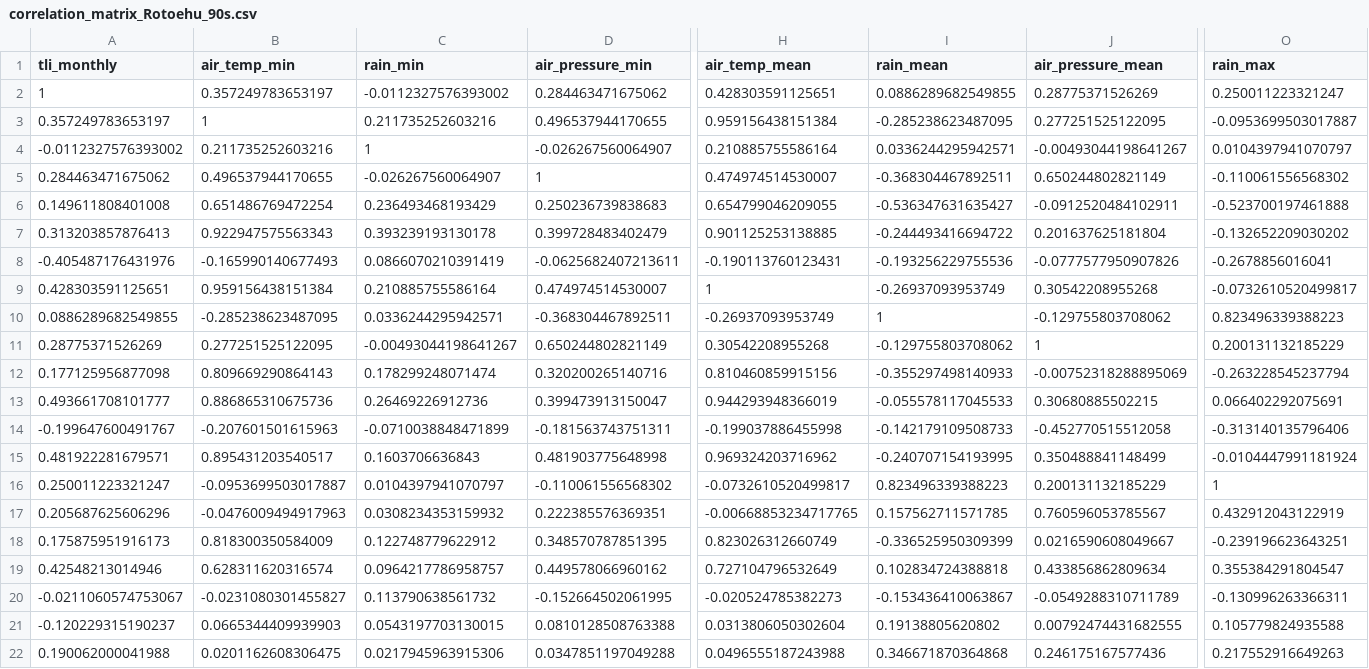
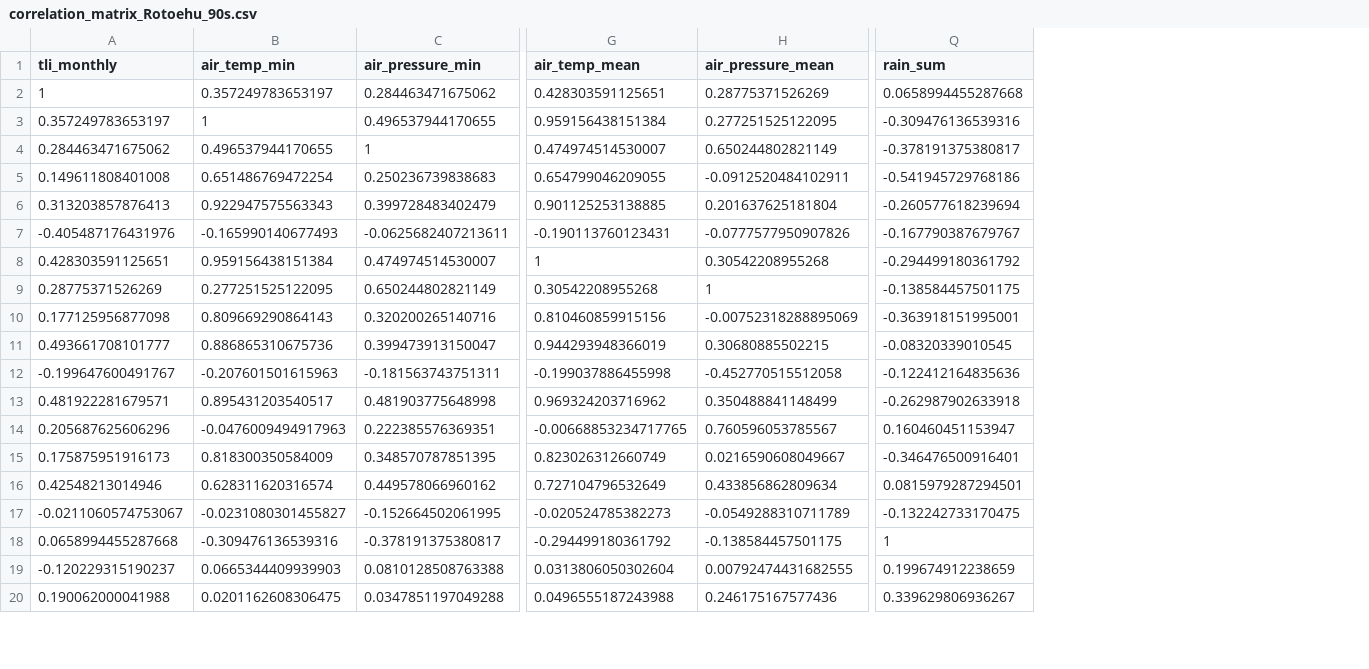
Before and after one commit to wwoelmer/BayOfPlenty, a CSV file: data/processed_data/90s_data/correlation_matrix_Rotoehu_90s.csv, drawn as a sheet; only a part is shown, gaps mark what is left out; removed rows and columns are numbered as before the commit, all else as after; rows hold the shown columns only; the diff names each change by its address in the sheet, - before the commit and + after, or states it on an @@ line.

```diff
--- a/data/processed_data/90s_data/correlation_matrix_Rotoehu_90s.csv
+++ b/data/processed_data/90s_data/correlation_matrix_Rotoehu_90s.csv
-column C (rain_min), rows 2-3: -0.0112327576393002 | 0.211735252603216; rows 5-9: -0.026267560064907 | 0.236493468193429 | 0.393239193130178 | 0.0866070210391419 | 0.210885755586164; rows 11-15: -0.00493044198641267 | 0.178299248071474 | 0.26469226912736 | -0.0710038848471899 | 0.1603706636843; rows 17-22: 0.0308234353159932 | 0.122748779622912 | 0.0964217786958757 | 0.113790638561732 | 0.0543197703130015 | 0.0217945963915306
-column I (rain_mean), rows 2-3: 0.0886289682549855 | -0.285238623487095; rows 5-9: -0.368304467892511 | -0.536347631635427 | -0.244493416694722 | -0.193256229755536 | -0.26937093953749; rows 11-15: -0.129755803708062 | -0.355297498140933 | -0.055578117045533 | -0.142179109508733 | -0.240707154193995; rows 17-22: 0.157562711571785 | -0.336525950309399 | 0.102834724388818 | -0.153436410063867 | 0.19138805620802 | 0.346671870364868
-column O (rain_max), rows 2-3: 0.250011223321247 | -0.0953699503017887; rows 5-9: -0.110061556568302 | -0.523700197461888 | -0.132652209030202 | -0.2678856016041 | -0.0732610520499817; rows 11-15: 0.200131132185229 | -0.263228545237794 | 0.066402292075691 | -0.313140135796406 | -0.0104447991181924; rows 17-22: 0.432912043122919 | -0.239196623643251 | 0.355384291804547 | -0.130996263366311 | 0.105779824935588 | 0.217552916649263
+column Q (rain_sum), rows 2-17: 0.0658994455287668 | -0.309476136539316 | -0.378191375380817 | -0.541945729768186 | -0.260577618239694 | -0.167790387679767 | -0.294499180361792 | -0.138584457501175 | -0.363918151995001 | -0.08320339010545 | -0.122412164835636 | -0.262987902633918 | 0.160460451153947 | -0.346476500916401 | 0.0815979287294501 | -0.132242733170475; rows 19-20: 0.199674912238659 | 0.339629806936267
-row 4: -0.0112327576393002 | 0.211735252603216 | 1 | -0.026267560064907 | 0.210885755586164 | 0.0336244295942571 | -0.00493044198641267 | 0.0104397941070797
-row 10: 0.0886289682549855 | -0.285238623487095 | 0.0336244295942571 | -0.368304467892511 | -0.26937093953749 | 1 | -0.129755803708062 | 0.823496339388223
-row 16: 0.250011223321247 | -0.0953699503017887 | 0.0104397941070797 | -0.110061556568302 | -0.0732610520499817 | 0.823496339388223 | 0.200131132185229 | 1
+row 18: 0.0658994455287668 | -0.309476136539316 | -0.378191375380817 | -0.294499180361792 | -0.138584457501175 | 1
```
Also changed, not shown: data/processed_data/90s_data/correlation_matrix_Rotoehu_2000s.csv, data/processed_data/90s_data/correlation_matrix_Rotoehu_2010s.csv, 2 other files.
